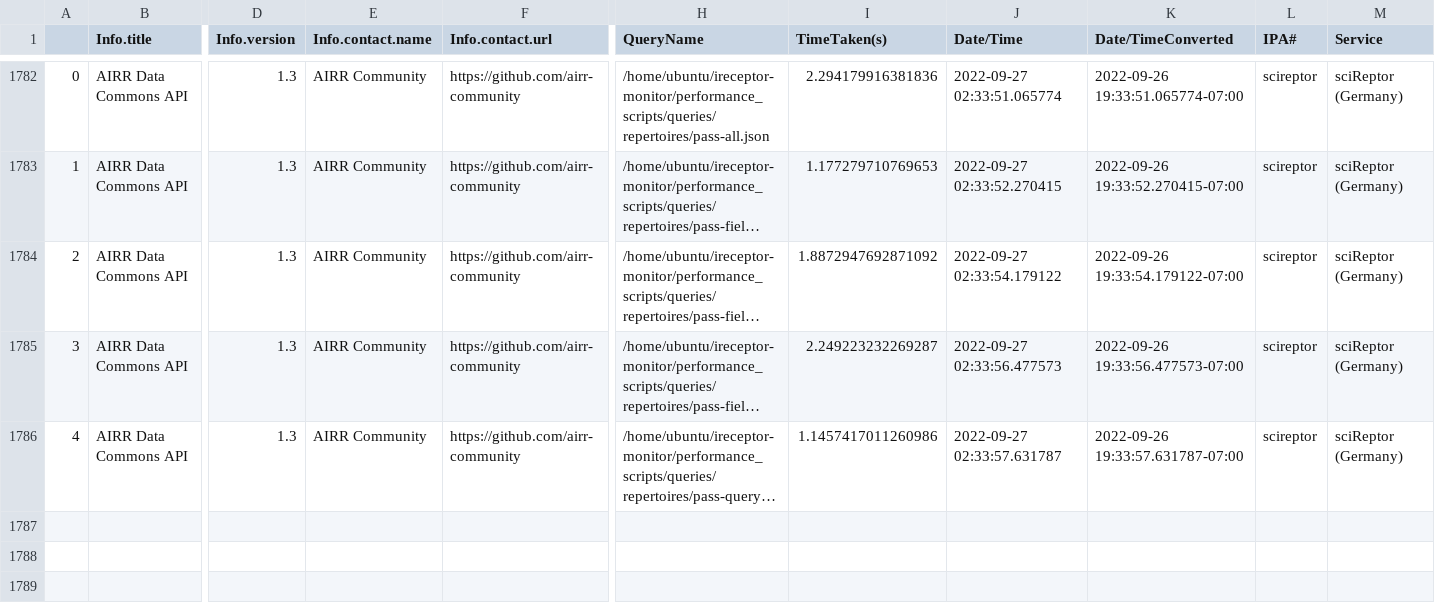
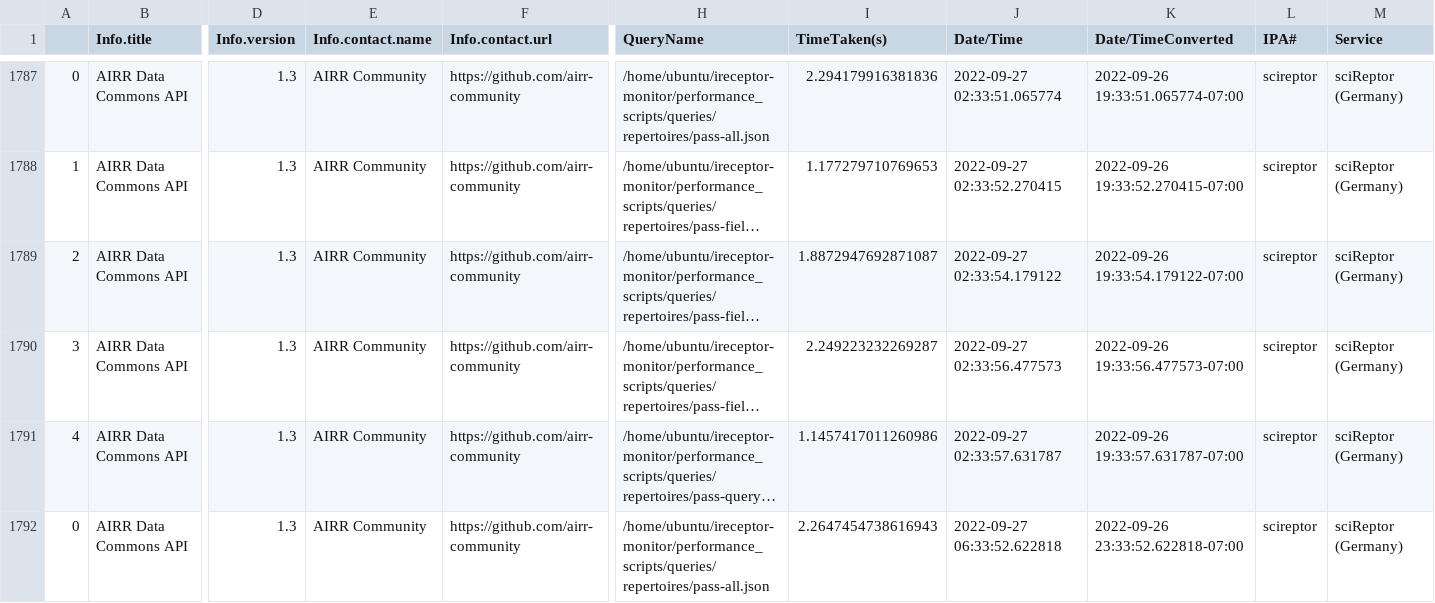
Before and after one commit to sfu-ireceptor/ADC-API-Plots, a CSV file: ADC-API-Plots/repertoire/fullresults.csv, drawn as a sheet; only a part is shown, gaps mark what is left out; long unchanged cells end in …; addresses are those after the commit; rows hold the shown columns only; the diff covers the shown part only; the diff names each change by its address in the sheet, - before the commit and + after, or states it on an @@ line.

Commit message:
add plot from 2022-08-28 to 2022-09-29

```diff
--- a/ADC-API-Plots/repertoire/fullresults.csv
+++ b/ADC-API-Plots/repertoire/fullresults.csv
-I1789 (TimeTaken(s)): 1.8872947692871092
+I1789 (TimeTaken(s)): 1.8872947692871087
+row 1792: 0 | AIRR Data Commons API | 1.3 | AIRR Community | https://github.com/airr-community | /home/ubuntu/ireceptor-monitor/performance_scripts/queries/repertoires/pass-all.json | 2.2647454738616943 | 2022-09-27 06:33:52.622818 | 2022-09-26 23:33:52.622818-07:00 | scireptor | sciReptor (Germany)
```
Also changed, not shown: 9 added rows and 60 edited cells elsewhere in this file, 12 other files.
